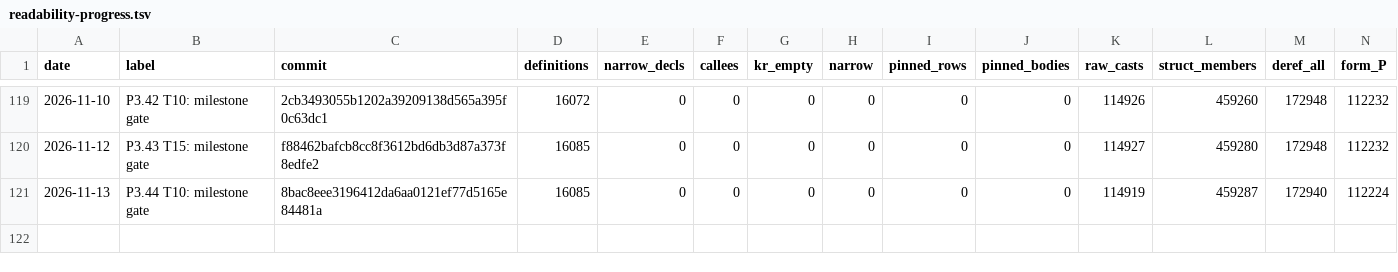
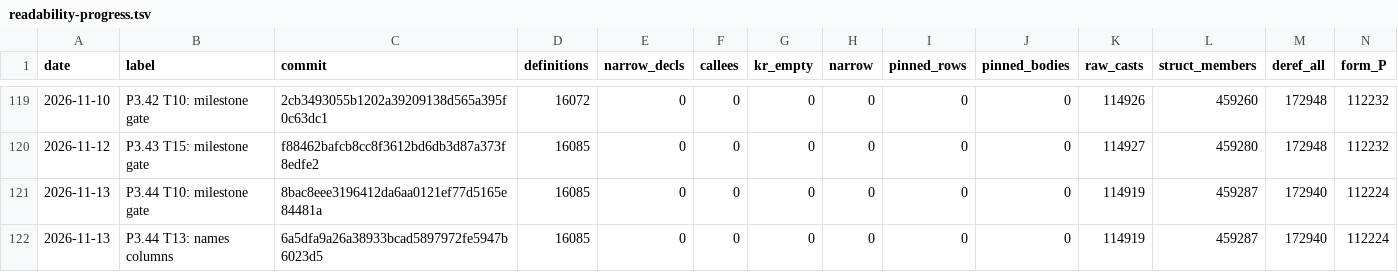
Before and after one commit to Druthulu/BFM-decomp, a TSV file: docs/readability-progress.tsv, drawn as a sheet; only a part is shown, gaps mark what is left out; rows hold the shown columns only; the diff names each change by its address in the sheet, - before the commit and + after, or states it on an @@ line.

Commit message:
T13.c1: readability snapshot: P3.44 T13 names columns row

```diff
--- a/docs/readability-progress.tsv
+++ b/docs/readability-progress.tsv
+row 122: 2026-11-13 | P3.44 T13: names columns | 6a5dfa9a26a38933bcad5897972fe5947b6023d5 | 16085 | 0 | 0 | 0 | 0 | 0 | 0 | 114919 | 459287 | 172940 | 112224
```
Also changed, not shown: 3 other files.
